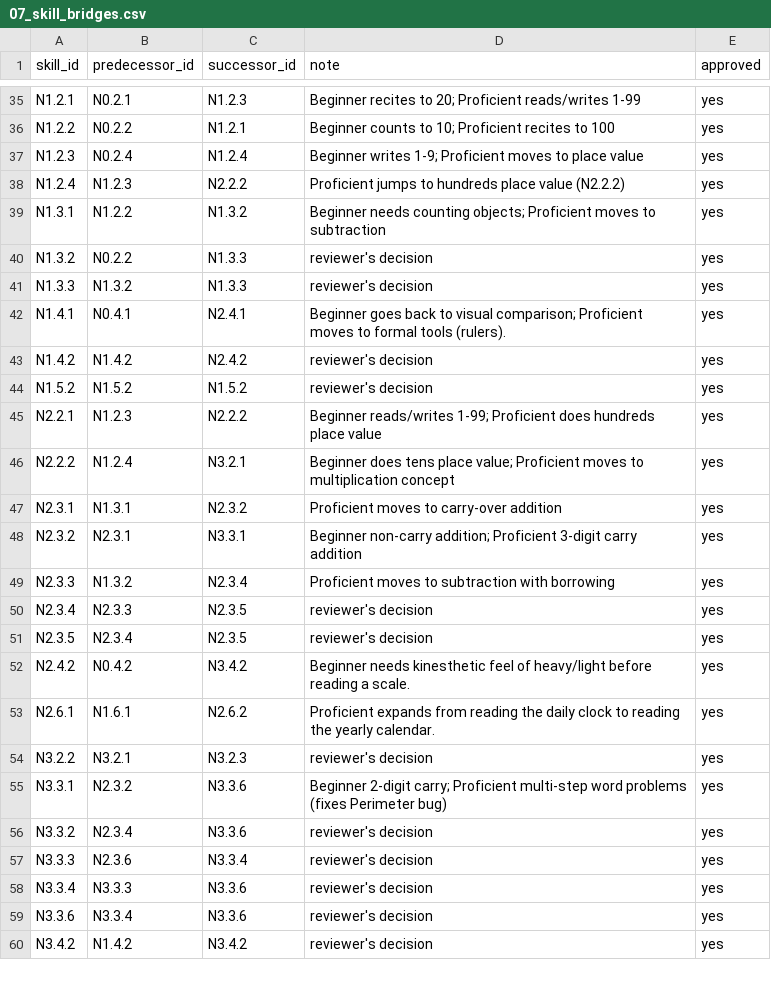
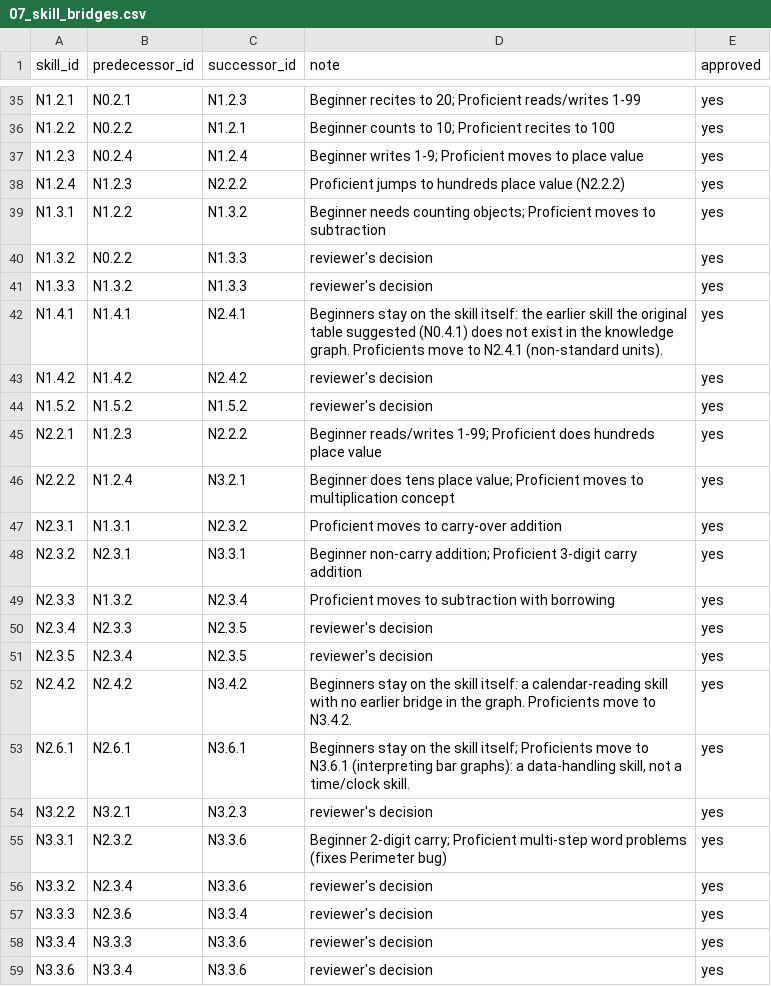
Before and after one commit to rameshveluthedan-alt/ankur-saathi, a CSV file: db/seeds/content/07_skill_bridges.csv, drawn as a sheet; only a part is shown, gaps mark what is left out; the shorter side is filled out with more unchanged rows.

```diff
--- a/db/seeds/content/07_skill_bridges.csv
+++ b/db/seeds/content/07_skill_bridges.csv
@@ -41,3 +41,3 @@ N1.3.2,N0.2.2,N1.3.3,reviewer's decision,yes
 N1.3.3,N1.3.2,N1.3.3,reviewer's decision,yes
-N1.4.1,N0.4.1,N2.4.1,Beginner goes back to visual comparison; Proficient moves to formal tools (rulers).,yes
+N1.4.1,N1.4.1,N2.4.1,Beginners stay on the skill itself: the earlier skill the original table suggested (N0.4.1) does not exist in the knowledge graph. Proficients move to N2.4.1 (non-standard units).,yes
 N1.4.2,N1.4.2,N2.4.2,reviewer's decision,yes
@@ -51,4 +51,4 @@ N2.3.4,N2.3.3,N2.3.5,reviewer's decision,yes
 N2.3.5,N2.3.4,N2.3.5,reviewer's decision,yes
-N2.4.2,N0.4.2,N3.4.2,Beginner needs kinesthetic feel of heavy/light before reading a scale.,yes
-N2.6.1,N1.6.1,N2.6.2,Proficient expands from reading the daily clock to reading the yearly calendar.,yes
+N2.4.2,N2.4.2,N3.4.2,Beginners stay on the skill itself: a calendar-reading skill with no earlier bridge in the graph. Proficients move to N3.4.2.,yes
+N2.6.1,N2.6.1,N3.6.1,"Beginners stay on the skill itself; Proficients move to N3.6.1 (interpreting bar graphs): a data-handling skill, not a time/clock skill.",yes
 N3.2.2,N3.2.1,N3.2.3,reviewer's decision,yes
```
Also changed, not shown: docs/skill_bridges_for_review.csv.
